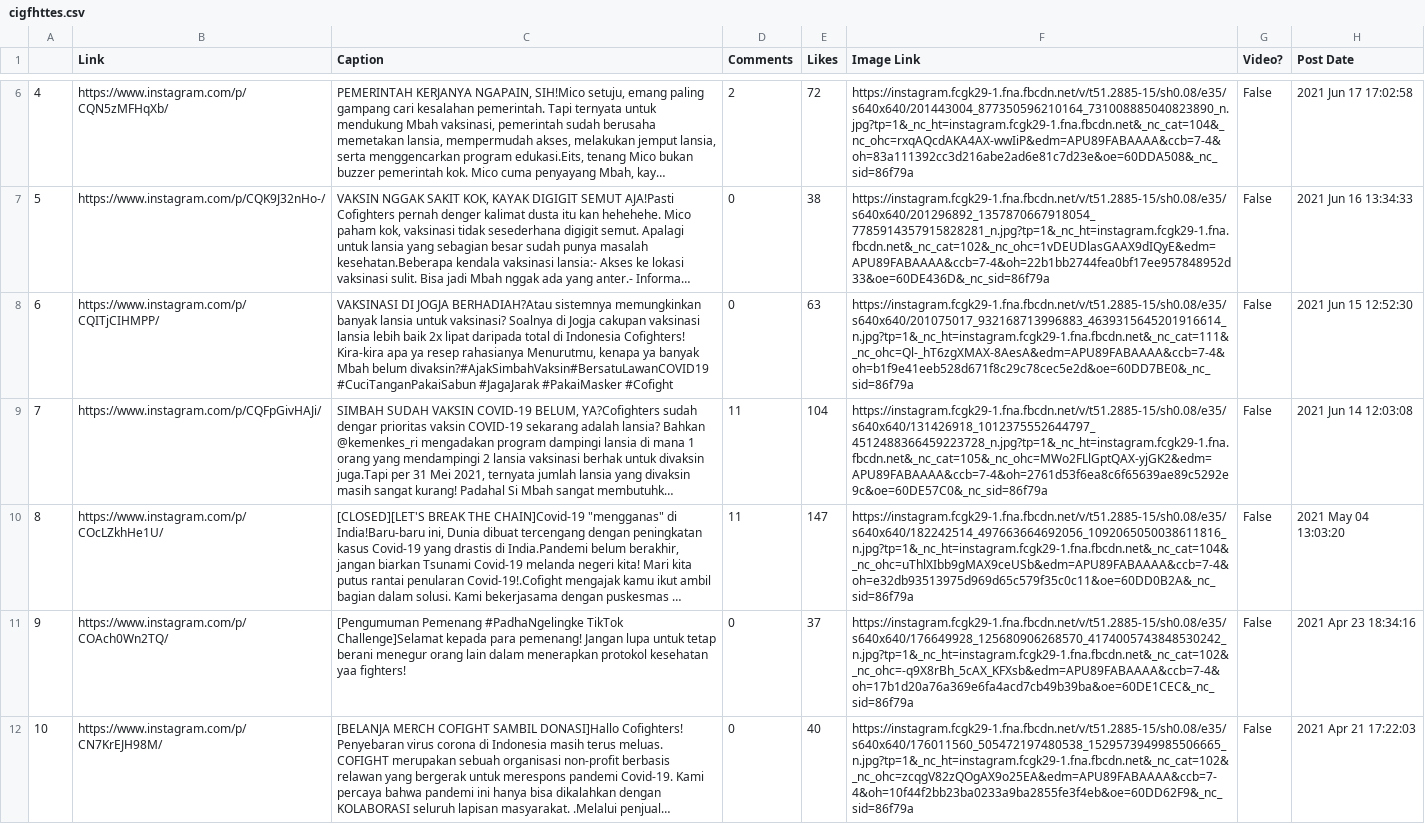
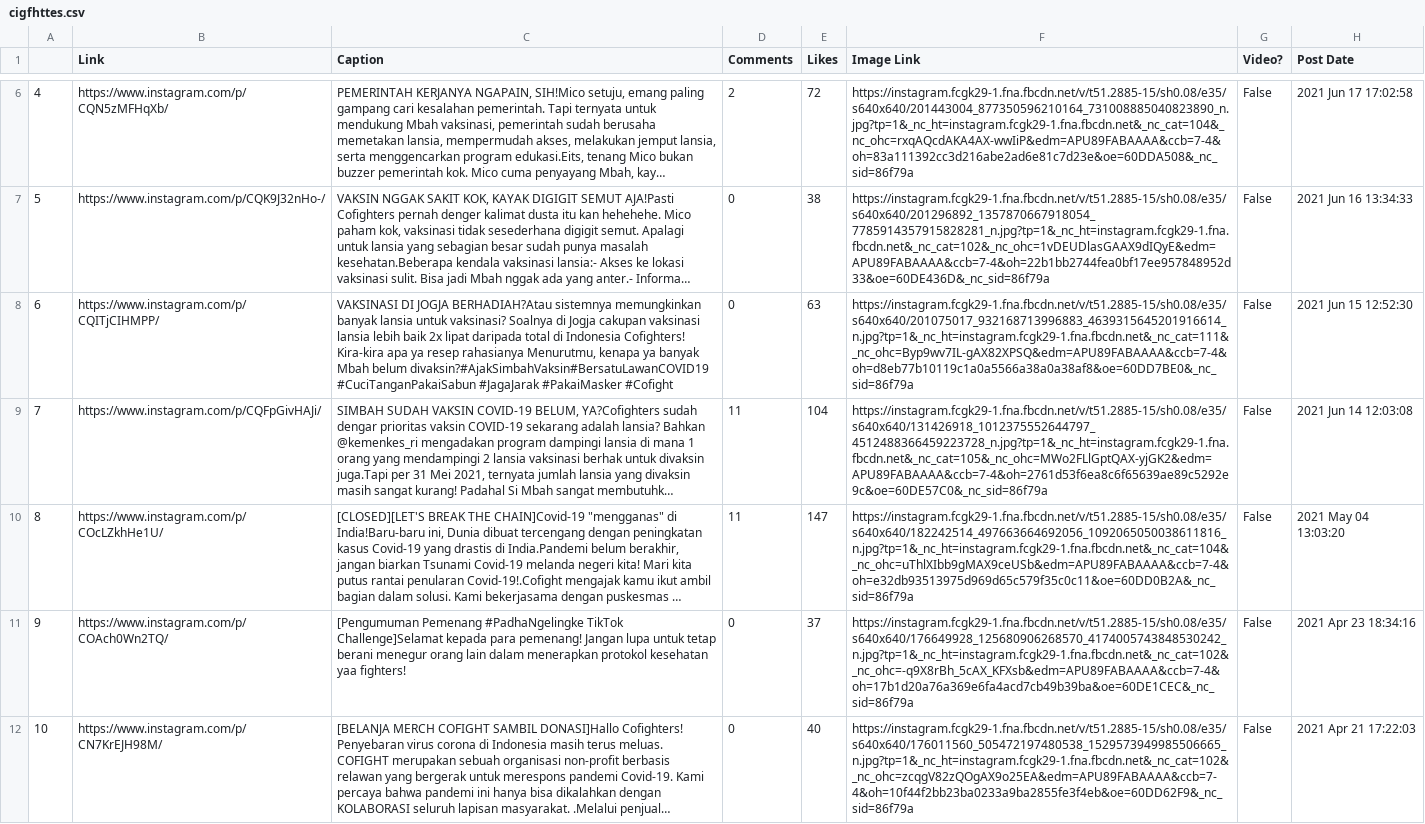
Before and after one commit to vitohamza/instagramscrap, a CSV file: cigfhttes.csv, drawn as a sheet; only a part is shown, gaps mark what is left out; long unchanged cells end in …; the diff covers the shown part only; the diff names each change by its address in the sheet, - before the commit and + after, or states it on an @@ line.

```diff
--- a/cigfhttes.csv
+++ b/cigfhttes.csv
-F8 (Image Link): https://instagram.fcgk29-1.fna.fbcdn.net/v/t51.2885-15/sh0.08/e35/s640x640/201075017_932168713996883_4639315645201916614_n.jpg?tp=1&_nc_ht=instagram.fcgk29-1.fna.fbcdn.net&_nc_cat=111&_nc_ohc=Ql-_hT6zgXMAX-8AesA&edm=APU89FABAAAA&ccb=7-4&oh=b1f9e41eeb528d671f8c29c78cec5e2d&oe=60DD7BE0&_nc_sid=86f79a
+F8 (Image Link): https://instagram.fcgk29-1.fna.fbcdn.net/v/t51.2885-15/sh0.08/e35/s640x640/201075017_932168713996883_4639315645201916614_n.jpg?tp=1&_nc_ht=instagram.fcgk29-1.fna.fbcdn.net&_nc_cat=111&_nc_ohc=Byp9wv7IL-gAX82XPSQ&edm=APU89FABAAAA&ccb=7-4&oh=d8eb77b10119c1a0a5566a38a0a38af8&oe=60DD7BE0&_nc_sid=86f79a
```
Also changed, not shown: 11 edited cells elsewhere in this file, 1 other file.
